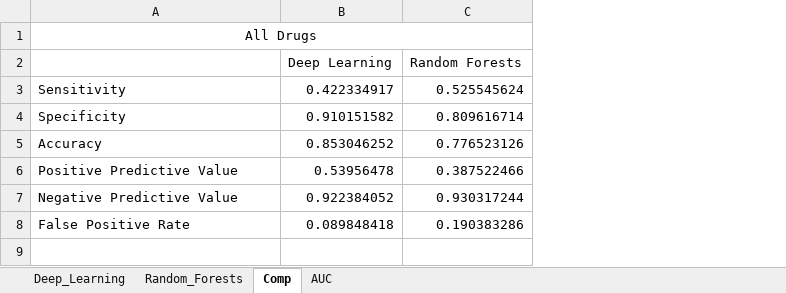
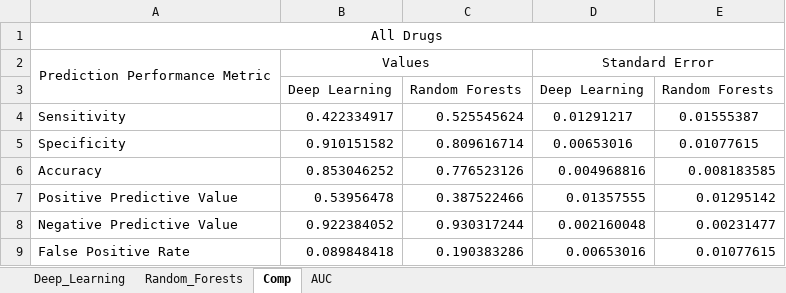
Before and after one commit to pingzhangibm/Vougas_DeepLearning, an Excel workbook: Tables/Supplementary_Table_4.xlsx, sheet Comp, drawn as a sheet; values as stored, in another font and other column widths than the file's, no borders; charts and pictures not drawn; addresses are those after the commit; the diff names each change by its address in the sheet, - before the commit and + after, or states it on an @@ line.

```diff
--- a/Tables/Supplementary_Table_4.xlsx (sheet Comp)
+++ b/Tables/Supplementary_Table_4.xlsx (sheet Comp)
+column D, rows 3-9: Deep Learning | 0.01291217 | 0.00653016 | 0.004968816 | 0.01357555 | 0.002160048 | 0.00653016
+column E, rows 3-9: Random Forests | 0.01555387 | 0.01077615 | 0.008183585 | 0.01295142 | 0.00231477 | 0.01077615
+row 2: Prediction Performance Metric | Values |  | Standard Error
```
Also changed, not shown: charts or pictures, 9 other files.
